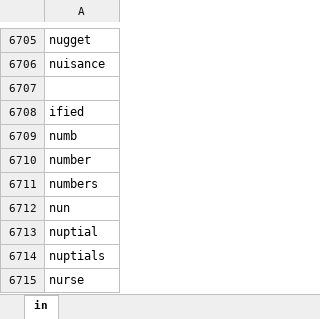
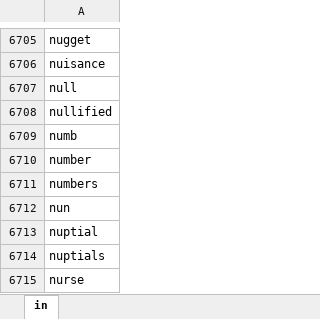
Before and after one commit to emcoglab/neighbourhood-density, an Excel workbook: words for linguistic distance_Agata.xlsx, sheet in, drawn as a sheet; only a part is shown, gaps mark what is left out; values as stored, in another font and other column widths than the file's, no borders; the diff names each change by its address in the sheet, - before the commit and + after, or states it on an @@ line.

Commit message:
Avoid problems with "null"

```diff
--- a/words for linguistic distance_Agata.xlsx (sheet in)
+++ b/words for linguistic distance_Agata.xlsx (sheet in)
-A6707: (empty)
+A6707: null
-A6708: ified
+A6708: nullified
```
Also changed, not shown: 1 other file.
